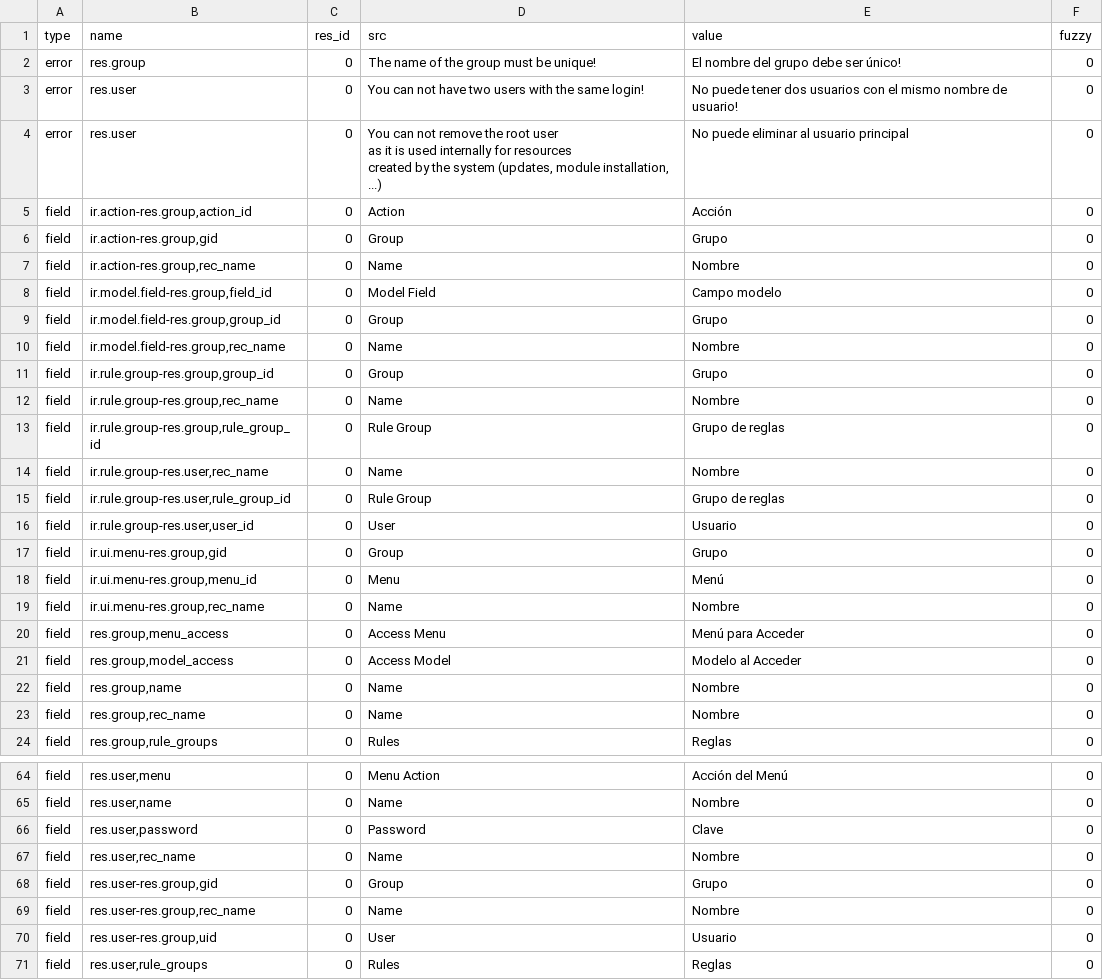
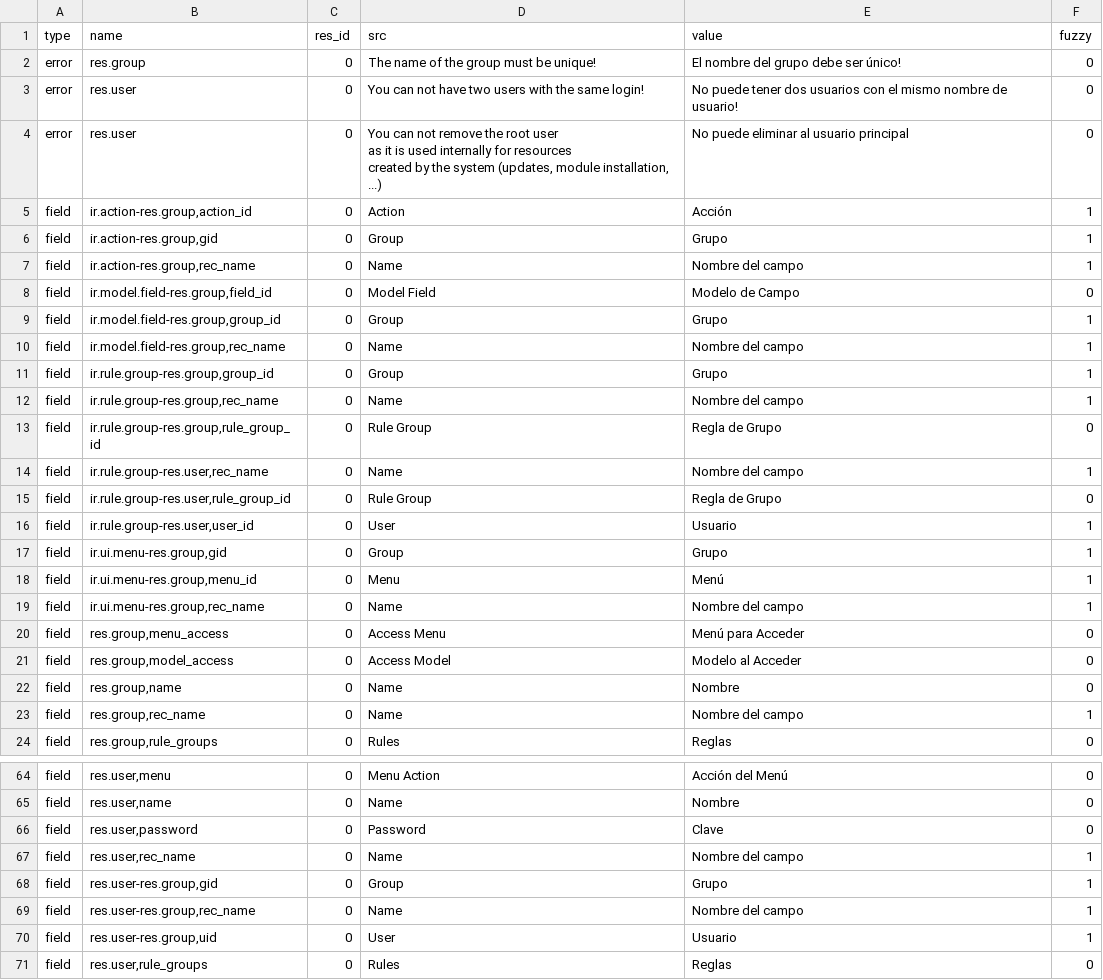
Before and after one commit to tryton/trytond, a CSV file: trytond/res/es_ES.csv, drawn as a sheet; only a part is shown, gaps mark what is left out; the diff covers the shown part only.

```diff
--- a/trytond/res/es_ES.csv
+++ b/trytond/res/es_ES.csv
@@ -6,17 +6,17 @@ as it is used internally for resources
 created by the system (updates, module installation, ...)",No puede eliminar al usuario principal,0
-field,"ir.action-res.group,action_id",0,Action,Acción,0
-field,"ir.action-res.group,gid",0,Group,Grupo,0
-field,"ir.action-res.group,rec_name",0,Name,Nombre,0
-field,"ir.model.field-res.group,field_id",0,Model Field,Campo modelo,0
-field,"ir.model.field-res.group,group_id",0,Group,Grupo,0
-field,"ir.model.field-res.group,rec_name",0,Name,Nombre,0
-field,"ir.rule.group-res.group,group_id",0,Group,Grupo,0
-field,"ir.rule.group-res.group,rec_name",0,Name,Nombre,0
-field,"ir.rule.group-res.group,rule_group_id",0,Rule Group,Grupo de reglas,0
-field,"ir.rule.group-res.user,rec_name",0,Name,Nombre,0
-field,"ir.rule.group-res.user,rule_group_id",0,Rule Group,Grupo de reglas,0
-field,"ir.rule.group-res.user,user_id",0,User,Usuario,0
-field,"ir.ui.menu-res.group,gid",0,Group,Grupo,0
-field,"ir.ui.menu-res.group,menu_id",0,Menu,Menú,0
-field,"ir.ui.menu-res.group,rec_name",0,Name,Nombre,0
+field,"ir.action-res.group,action_id",0,Action,Acción,1
+field,"ir.action-res.group,gid",0,Group,Grupo,1
+field,"ir.action-res.group,rec_name",0,Name,Nombre del campo,1
+field,"ir.model.field-res.group,field_id",0,Model Field,Modelo de Campo,0
+field,"ir.model.field-res.group,group_id",0,Group,Grupo,1
+field,"ir.model.field-res.group,rec_name",0,Name,Nombre del campo,1
+field,"ir.rule.group-res.group,group_id",0,Group,Grupo,1
+field,"ir.rule.group-res.group,rec_name",0,Name,Nombre del campo,1
+field,"ir.rule.group-res.group,rule_group_id",0,Rule Group,Regla de Grupo,0
+field,"ir.rule.group-res.user,rec_name",0,Name,Nombre del campo,1
+field,"ir.rule.group-res.user,rule_group_id",0,Rule Group,Regla de Grupo,0
+field,"ir.rule.group-res.user,user_id",0,User,Usuario,1
+field,"ir.ui.menu-res.group,gid",0,Group,Grupo,1
+field,"ir.ui.menu-res.group,menu_id",0,Menu,Menú,1
+field,"ir.ui.menu-res.group,rec_name",0,Name,Nombre del campo,1
 field,"res.group,menu_access",0,Access Menu,Menú para Acceder,0
@@ -24,3 +24,3 @@ field,"res.group,model_access",0,Access Model,Modelo al Acceder,0
 field,"res.group,name",0,Name,Nombre,0
-field,"res.group,rec_name",0,Name,Nombre,0
+field,"res.group,rec_name",0,Name,Nombre del campo,1
 field,"res.group,rule_groups",0,Rules,Reglas,0
@@ -68,6 +68,6 @@ field,"res.user,name",0,Name,Nombre,0
 field,"res.user,password",0,Password,Clave,0
-field,"res.user,rec_name",0,Name,Nombre,0
-field,"res.user-res.group,gid",0,Group,Grupo,0
-field,"res.user-res.group,rec_name",0,Name,Nombre,0
-field,"res.user-res.group,uid",0,User,Usuario,0
+field,"res.user,rec_name",0,Name,Nombre del campo,1
+field,"res.user-res.group,gid",0,Group,Grupo,1
+field,"res.user-res.group,rec_name",0,Name,Nombre del campo,1
+field,"res.user-res.group,uid",0,User,Usuario,1
 field,"res.user,rule_groups",0,Rules,Reglas,0
```
Also changed, not shown: 52 edited cells elsewhere in this file, trytond/ir/es_ES.csv.
